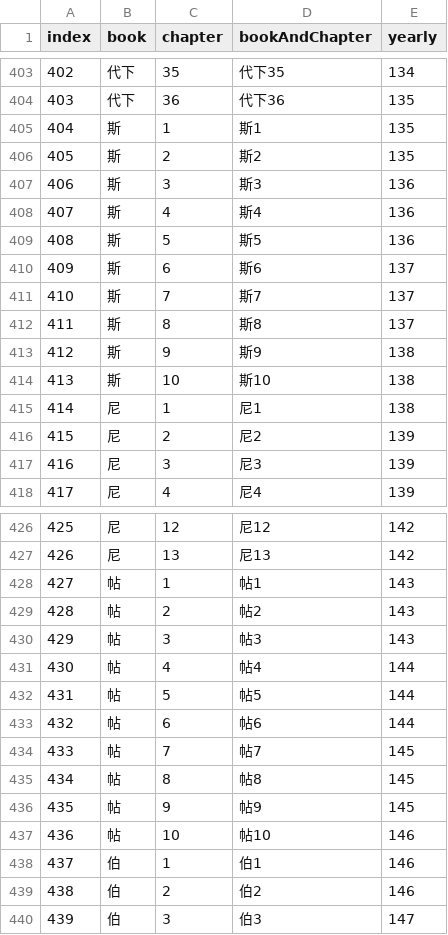
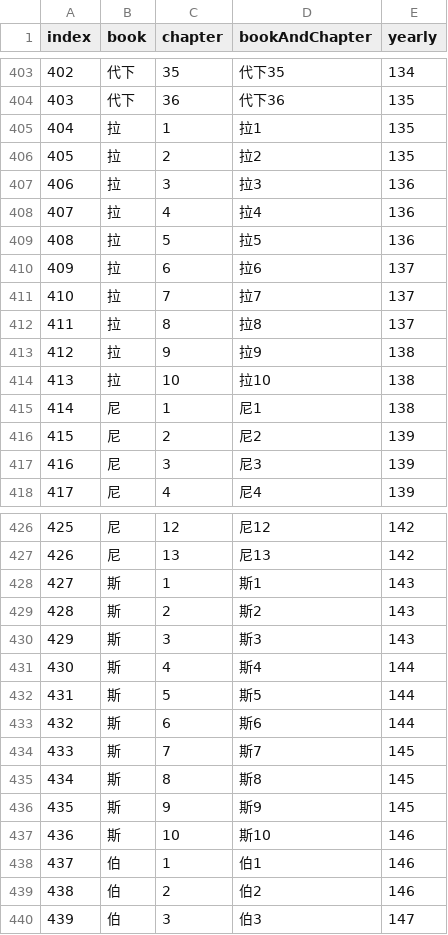
Before and after one commit to developercyrus/bible-reading-yearly-plan, a CSV file: plan.csv, drawn as a sheet; only a part is shown, gaps mark what is left out; the diff covers the shown part only.

Commit message:
fixed typos

```diff
--- a/plan.csv
+++ b/plan.csv
@@ -404,12 +404,12 @@ index,book,chapter,bookAndChapter,yearly
 403,代下,36,代下36,135
-404,斯,1,斯1,135
-405,斯,2,斯2,135
-406,斯,3,斯3,136
-407,斯,4,斯4,136
-408,斯,5,斯5,136
-409,斯,6,斯6,137
-410,斯,7,斯7,137
-411,斯,8,斯8,137
-412,斯,9,斯9,138
-413,斯,10,斯10,138
+404,拉,1,拉1,135
+405,拉,2,拉2,135
+406,拉,3,拉3,136
+407,拉,4,拉4,136
+408,拉,5,拉5,136
+409,拉,6,拉6,137
+410,拉,7,拉7,137
+411,拉,8,拉8,137
+412,拉,9,拉9,138
+413,拉,10,拉10,138
 414,尼,1,尼1,138
@@ -427,12 +427,12 @@ index,book,chapter,bookAndChapter,yearly
 426,尼,13,尼13,142
-427,帖,1,帖1,143
-428,帖,2,帖2,143
-429,帖,3,帖3,143
-430,帖,4,帖4,144
-431,帖,5,帖5,144
-432,帖,6,帖6,144
-433,帖,7,帖7,145
-434,帖,8,帖8,145
-435,帖,9,帖9,145
-436,帖,10,帖10,146
+427,斯,1,斯1,143
+428,斯,2,斯2,143
+429,斯,3,斯3,143
+430,斯,4,斯4,144
+431,斯,5,斯5,144
+432,斯,6,斯6,144
+433,斯,7,斯7,145
+434,斯,8,斯8,145
+435,斯,9,斯9,145
+436,斯,10,斯10,146
 437,伯,1,伯1,146
```
Also changed, not shown: 8 edited cells elsewhere in this file, raw.csv, result.csv, 6 other files.
